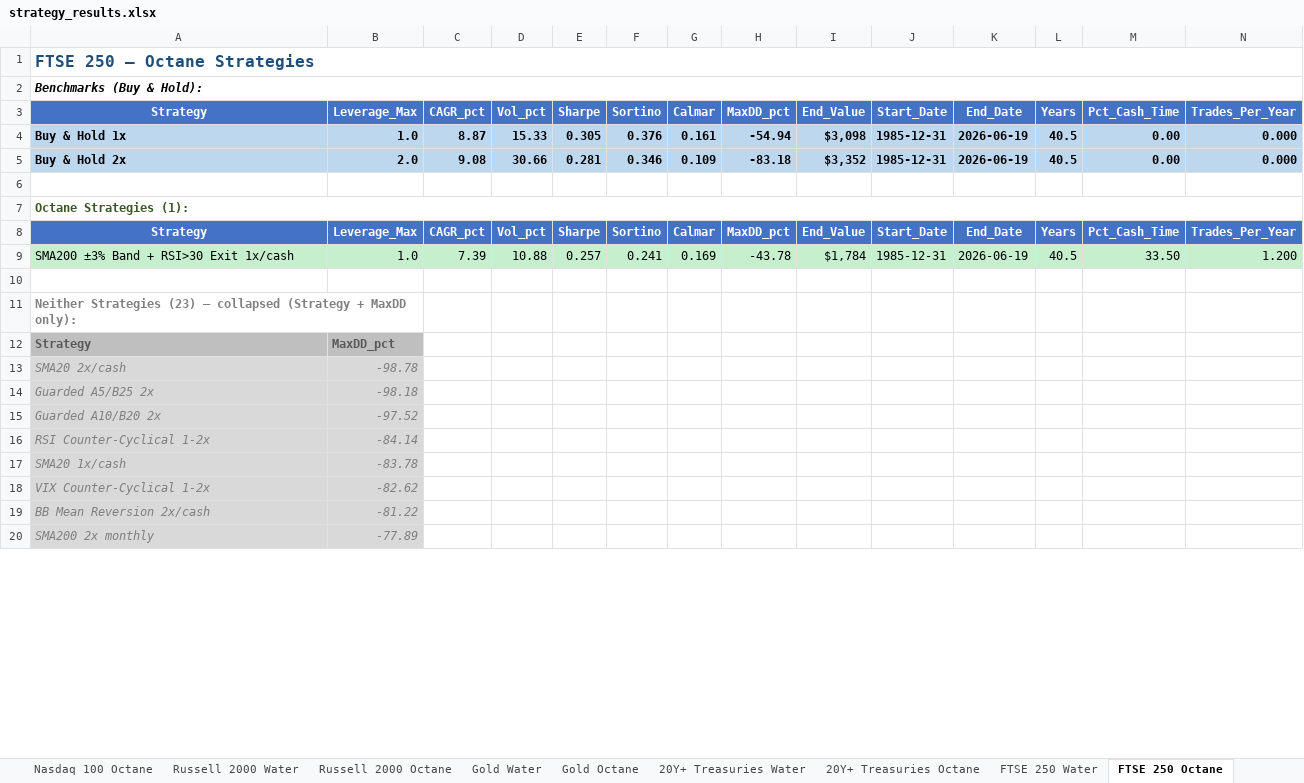
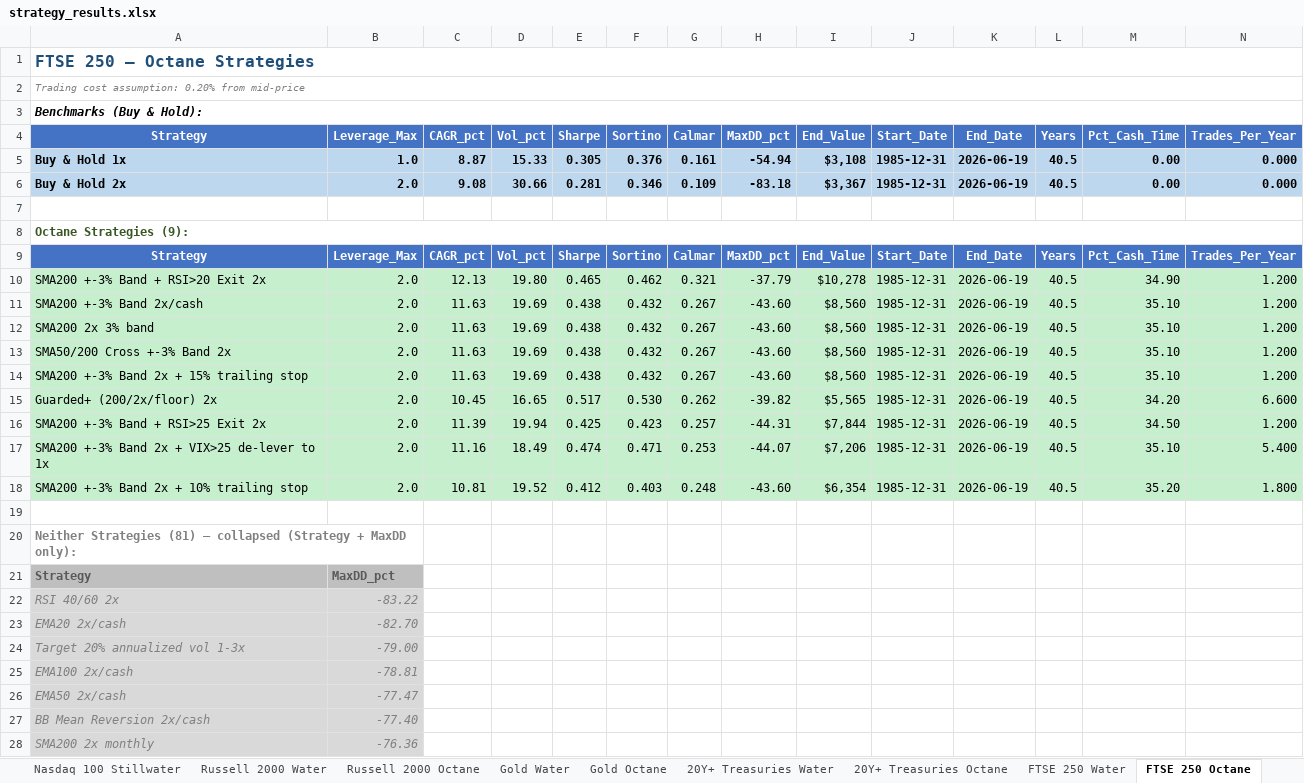
Before and after one commit to rkarim25/Strategy, an Excel workbook: Results/strategy_results.xlsx, sheet FTSE 250 Octane, drawn as a sheet; only a part is shown; values as stored, in another font and other column widths than the file's, no borders; conditional formats not drawn; removed rows and columns are numbered as before the commit, all else as after; rows hold the shown columns only; the diff covers the shown part only; the diff names each change by its address in the sheet, - before the commit and + after, or states it on an @@ line.

```diff
--- a/Results/strategy_results.xlsx (sheet FTSE 250 Octane)
+++ b/Results/strategy_results.xlsx (sheet FTSE 250 Octane)
+sheet tab: Nasdaq 100 Stillwater
+row 2: Trading cost assumption: 0.20% from mid-price
-I5 (End_Value): $3,098
+I5 (End_Value): $3,108
-I6 (End_Value): $3,352
+I6 (End_Value): $3,367
-A8 (Strategy): Octane Strategies (1):
+A8 (Strategy): Octane Strategies (9):
-row 9: SMA200 ±3% Band + RSI>30 Exit 1x/cash | 1.0 | 7.39 | 10.88 | 0.257 | 0.241 | 0.169 | -43.78 | $1,784 | 1985-12-31 | 2026-06-19 | 40.5 | 33.50 | 1.200
+row 10: SMA200 +-3% Band + RSI>20 Exit 2x | 2.0 | 12.13 | 19.80 | 0.465 | 0.462 | 0.321 | -37.79 | $10,278 | 1985-12-31 | 2026-06-19 | 40.5 | 34.90 | 1.200
+row 11: SMA200 +-3% Band 2x/cash | 2.0 | 11.63 | 19.69 | 0.438 | 0.432 | 0.267 | -43.60 | $8,560 | 1985-12-31 | 2026-06-19 | 40.5 | 35.10 | 1.200
+row 12: SMA200 2x 3% band | 2.0 | 11.63 | 19.69 | 0.438 | 0.432 | 0.267 | -43.60 | $8,560 | 1985-12-31 | 2026-06-19 | 40.5 | 35.10 | 1.200
+row 13: SMA50/200 Cross +-3% Band 2x | 2.0 | 11.63 | 19.69 | 0.438 | 0.432 | 0.267 | -43.60 | $8,560 | 1985-12-31 | 2026-06-19 | 40.5 | 35.10 | 1.200
+row 14: SMA200 +-3% Band 2x + 15% trailing stop | 2.0 | 11.63 | 19.69 | 0.438 | 0.432 | 0.267 | -43.60 | $8,560 | 1985-12-31 | 2026-06-19 | 40.5 | 35.10 | 1.200
+row 15: Guarded+ (200/2x/floor) 2x | 2.0 | 10.45 | 16.65 | 0.517 | 0.530 | 0.262 | -39.82 | $5,565 | 1985-12-31 | 2026-06-19 | 40.5 | 34.20 | 6.600
+row 16: SMA200 +-3% Band + RSI>25 Exit 2x | 2.0 | 11.39 | 19.94 | 0.425 | 0.423 | 0.257 | -44.31 | $7,844 | 1985-12-31 | 2026-06-19 | 40.5 | 34.50 | 1.200
+row 17: SMA200 +-3% Band 2x + VIX>25 de-lever to 1x | 2.0 | 11.16 | 18.49 | 0.474 | 0.471 | 0.253 | -44.07 | $7,206 | 1985-12-31 | 2026-06-19 | 40.5 | 35.10 | 5.400
+row 18: SMA200 +-3% Band 2x + 10% trailing stop | 2.0 | 10.81 | 19.52 | 0.412 | 0.403 | 0.248 | -43.60 | $6,354 | 1985-12-31 | 2026-06-19 | 40.5 | 35.20 | 1.800
-A20 (Strategy): Neither Strategies (23) — collapsed…
+A20 (Strategy): Neither Strategies (81) — collapsed…
-row 13: SMA20 2x/cash | -98.78
-row 14: Guarded A5/B25 2x | -98.18
-row 15: Guarded A10/B20 2x | -97.52
-row 16: RSI Counter-Cyclical 1-2x | -84.14
-row 17: SMA20 1x/cash | -83.78
-row 18: VIX Counter-Cyclical 1-2x | -82.62
+row 22: RSI 40/60 2x | -83.22
+row 23: EMA20 2x/cash | -82.70
+row 24: Target 20% annualized vol 1-3x | -79.00
+row 25: EMA100 2x/cash | -78.81
+row 26: EMA50 2x/cash | -77.47
-B27 (Leverage_Max): -81.22
+B27 (Leverage_Max): -77.40
-B28 (Leverage_Max): -77.89
+B28 (Leverage_Max): -76.36
```
Also changed, not shown: 68 added rows, 9 removed rows and 6 edited cells elsewhere in this sheet, sheet S&P 500 EW Octane, sheet S&P 500 Octane, sheet S&P 500 Water, sheet 20Y+ Treasuries Octane, sheet Nasdaq 100 Water, sheet Nasdaq 100 Octane, 14 more sheets, other sheet tabs, 15 other files.
